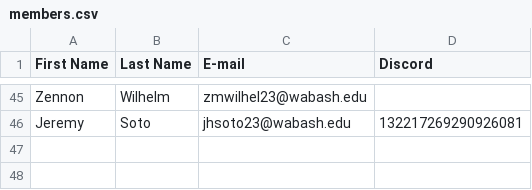
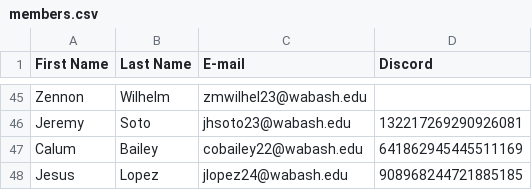
Before and after one commit to kahleeeb3/Albert, a CSV file: modules/files/members.csv, drawn as a sheet; only a part is shown, gaps mark what is left out; the diff names each change by its address in the sheet, - before the commit and + after, or states it on an @@ line.

```diff
--- a/modules/files/members.csv
+++ b/modules/files/members.csv
+row 47: Calum | Bailey | cobailey22@wabash.edu | 641862945445511169
+row 48: Jesus | Lopez | jlopez24@wabash.edu | 908968244721885185
```
Also changed, not shown: 3 other files.
